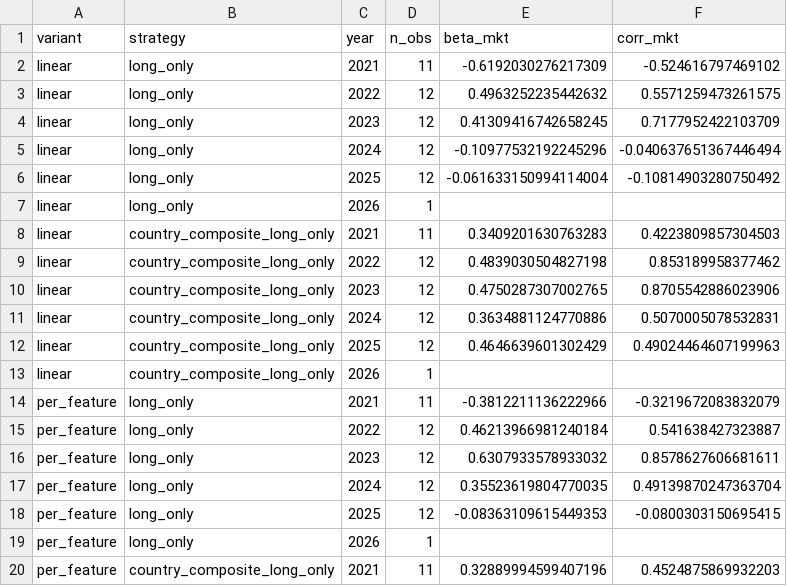
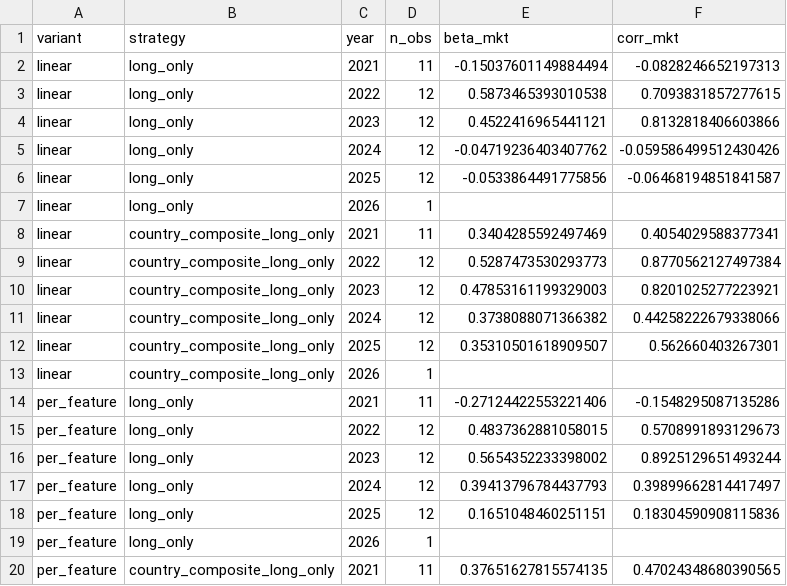
Before and after one commit to Hemasrikar/portfolio-transformers, a CSV file: style_attribution_outputs/tables/style_attribution_yearly_beta.csv, drawn as a sheet; only a part is shown; the diff covers the shown part only.

```diff
--- a/style_attribution_outputs/tables/style_attribution_yearly_beta.csv
+++ b/style_attribution_outputs/tables/style_attribution_yearly_beta.csv
@@ -1,20 +1,20 @@
 variant,strategy,year,n_obs,beta_mkt,corr_mkt
-linear,long_only,2021,11,-0.6192030276217309,-0.524616797469102
-linear,long_only,2022,12,0.4963252235442632,0.5571259473261575
-linear,long_only,2023,12,0.41309416742658245,0.7177952422103709
-linear,long_only,2024,12,-0.10977532192245296,-0.040637651367446494
-linear,long_only,2025,12,-0.061633150994114004,-0.10814903280750492
+linear,long_only,2021,11,-0.15037601149884494,-0.0828246652197313
+linear,long_only,2022,12,0.5873465393010538,0.7093831857277615
+linear,long_only,2023,12,0.4522416965441121,0.8132818406603866
+linear,long_only,2024,12,-0.04719236403407762,-0.059586499512430426
+linear,long_only,2025,12,-0.0533864491775856,-0.06468194851841587
 linear,long_only,2026,1,,
-linear,country_composite_long_only,2021,11,0.3409201630763283,0.4223809857304503
-linear,country_composite_long_only,2022,12,0.4839030504827198,0.853189958377462
-linear,country_composite_long_only,2023,12,0.4750287307002765,0.8705542886023906
-linear,country_composite_long_only,2024,12,0.3634881124770886,0.5070005078532831
-linear,country_composite_long_only,2025,12,0.4646639601302429,0.49024464607199963
+linear,country_composite_long_only,2021,11,0.3404285592497469,0.4054029588377341
+linear,country_composite_long_only,2022,12,0.5287473530293773,0.8770562127497384
+linear,country_composite_long_only,2023,12,0.47853161199329003,0.8201025277223921
+linear,country_composite_long_only,2024,12,0.3738088071366382,0.44258222679338066
+linear,country_composite_long_only,2025,12,0.35310501618909507,0.562660403267301
 linear,country_composite_long_only,2026,1,,
-per_feature,long_only,2021,11,-0.3812211136222966,-0.3219672083832079
-per_feature,long_only,2022,12,0.46213966981240184,0.541638427323887
-per_feature,long_only,2023,12,0.6307933578933032,0.8578627606681611
-per_feature,long_only,2024,12,0.35523619804770035,0.49139870247363704
-per_feature,long_only,2025,12,-0.08363109615449353,-0.0800303150695415
+per_feature,long_only,2021,11,-0.27124422553221406,-0.1548295087135286
+per_feature,long_only,2022,12,0.4837362881058015,0.5708991893129673
+per_feature,long_only,2023,12,0.5654352233398002,0.8925129651493244
+per_feature,long_only,2024,12,0.39413796784437793,0.39899662814417497
+per_feature,long_only,2025,12,0.1651048460251151,0.18304590908115836
 per_feature,long_only,2026,1,,
-per_feature,country_composite_long_only,2021,11,0.32889994599407196,0.4524875869932203
+per_feature,country_composite_long_only,2021,11,0.37651627815574135,0.47024348680390565
```
Also changed, not shown: 68 edited cells elsewhere in this file, style_attribution_outputs/tables/style_attribution_pca_country_test.csv, style_attribution_outputs/tables/style_attribution_regression_detail.csv, 13 other files.
